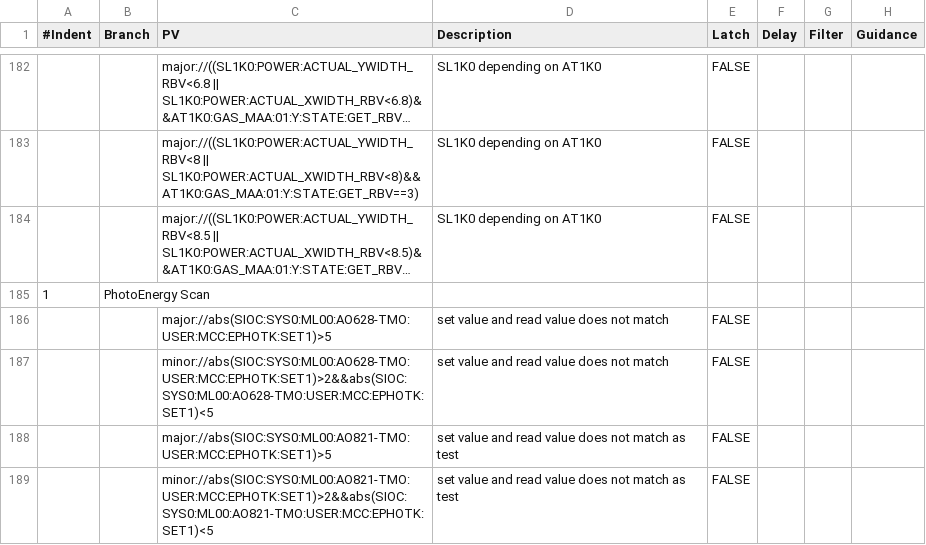
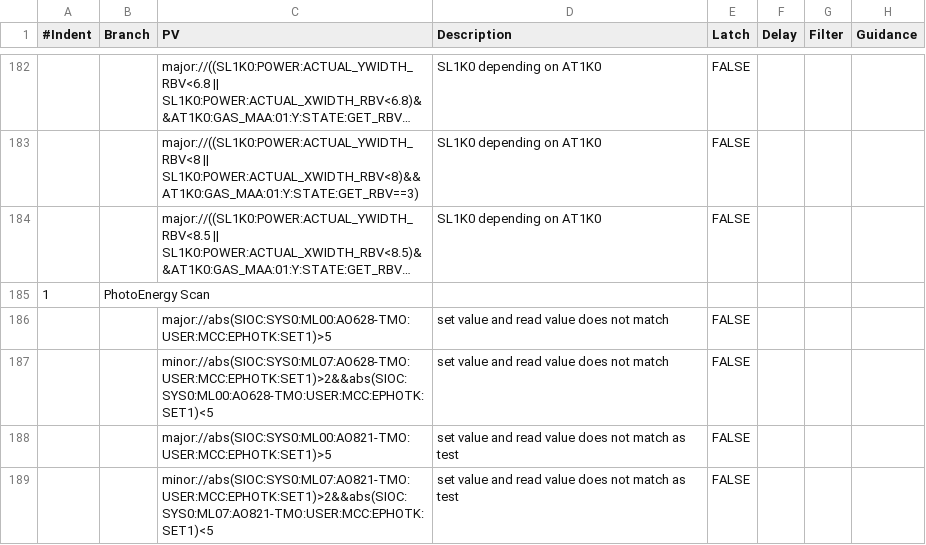
Before and after one commit to tongju12/pcds-nalms, a CSV file: Spreadsheet/KFE/TMO-alarms.csv, drawn as a sheet; only a part is shown, gaps mark what is left out; long unchanged cells end in ….

Commit message:
correct PhotoEnergy Scan pv names

```diff
--- a/Spreadsheet/KFE/TMO-alarms.csv
+++ b/Spreadsheet/KFE/TMO-alarms.csv
@@ -186,4 +186,4 @@
 ,,major://abs(SIOC:SYS0:ML00:AO628-TMO:USER:MCC:EPHOTK:SET1)>5,set value and read value does not match,FALSE,,,
-,,minor://abs(SIOC:SYS0:ML00:AO628-TMO:USER:MCC:EPHOTK:SET1)>2&&abs(SIOC:SYS0:ML00:AO628-TMO:USER:MCC:EPHOTK:SET1)<5,set value and read value does not match,FALSE,,,
+,,minor://abs(SIOC:SYS0:ML07:AO628-TMO:USER:MCC:EPHOTK:SET1)>2&&abs(SIOC:SYS0:ML00:AO628-TMO:USER:MCC:EPHOTK:SET1)<5,set value and read value does not match,FALSE,,,
 ,,major://abs(SIOC:SYS0:ML00:AO821-TMO:USER:MCC:EPHOTK:SET1)>5,set value and read value does not match as test,FALSE,,,
-,,minor://abs(SIOC:SYS0:ML00:AO821-TMO:USER:MCC:EPHOTK:SET1)>2&&abs(SIOC:SYS0:ML00:AO821-TMO:USER:MCC:EPHOTK:SET1)<5,set value and read value does not match as test,FALSE,,,
+,,minor://abs(SIOC:SYS0:ML07:AO821-TMO:USER:MCC:EPHOTK:SET1)>2&&abs(SIOC:SYS0:ML07:AO821-TMO:USER:MCC:EPHOTK:SET1)<5,set value and read value does not match as test,FALSE,,,
```
